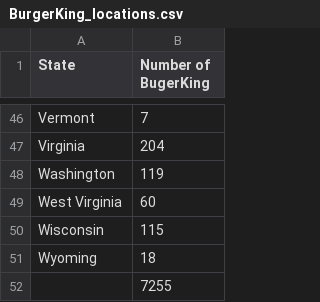
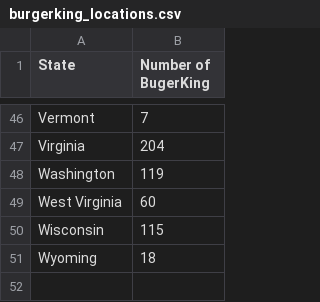
Before and after one commit to srijeev-ds/IAT, a CSV file: Datasets/locations/burgerking_locations.csv (was Datasets/BurgerKing_locations.csv), drawn as a sheet; only a part is shown, gaps mark what is left out; the diff names each change by its address in the sheet, - before the commit and + after, or states it on an @@ line.

```diff
--- a/Datasets/BurgerKing_locations.csv
+++ b/Datasets/locations/burgerking_locations.csv
-row 52:  | 7255
```
Also changed, not shown: 1 other file.
